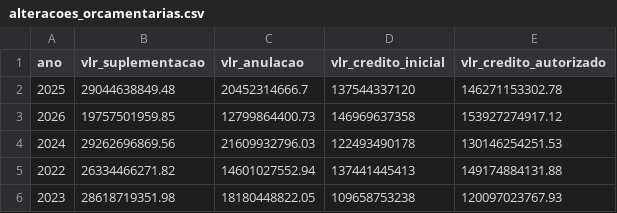
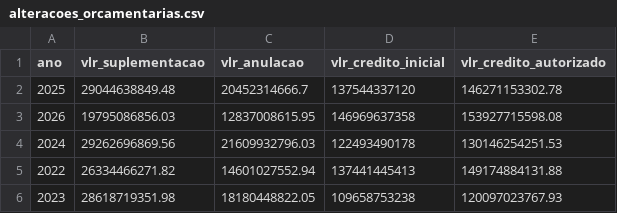
Before and after one commit to splor-mg/dados-check-siafi, a CSV file: data/alteracoes_orcamentarias.csv, drawn as a sheet.

```diff
--- a/data/alteracoes_orcamentarias.csv
+++ b/data/alteracoes_orcamentarias.csv
@@ -2,3 +2,3 @@ ano,vlr_suplementacao,vlr_anulacao,vlr_credito_inicial,vlr_credito_autorizado
 2025,29044638849.48,20452314666.7,137544337120,146271153302.78
-2026,19757501959.85,12799864400.73,146969637358,153927274917.12
+2026,19795086856.03,12837008615.95,146969637358,153927715598.08
 2024,29262696869.56,21609932796.03,122493490178,130146254251.53
```
Also changed, not shown: data/cota.csv, data/credito.csv, 6 other files.
